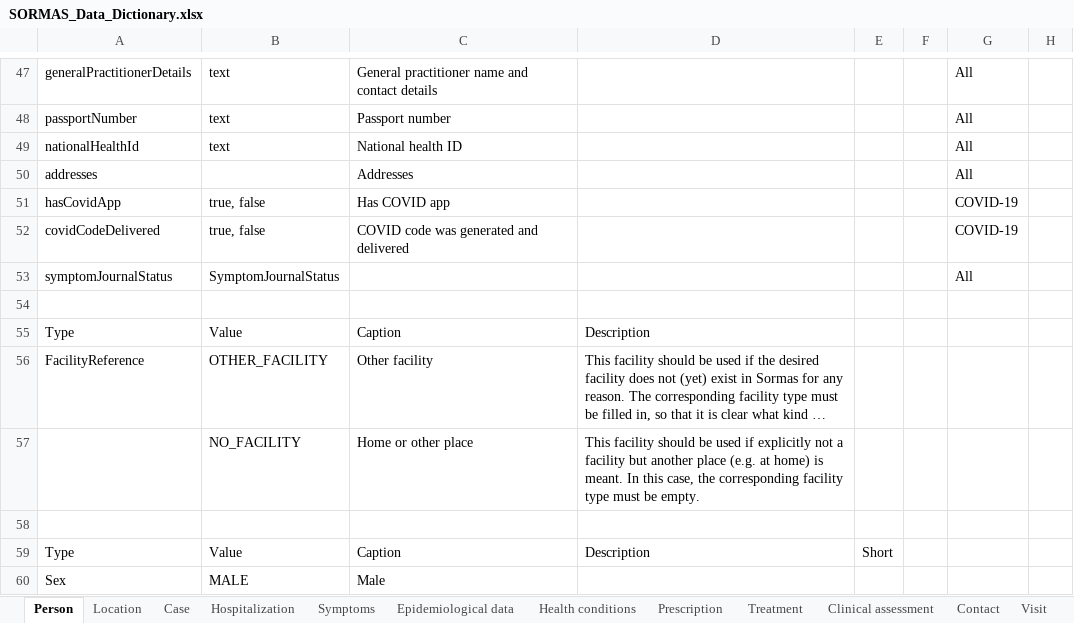
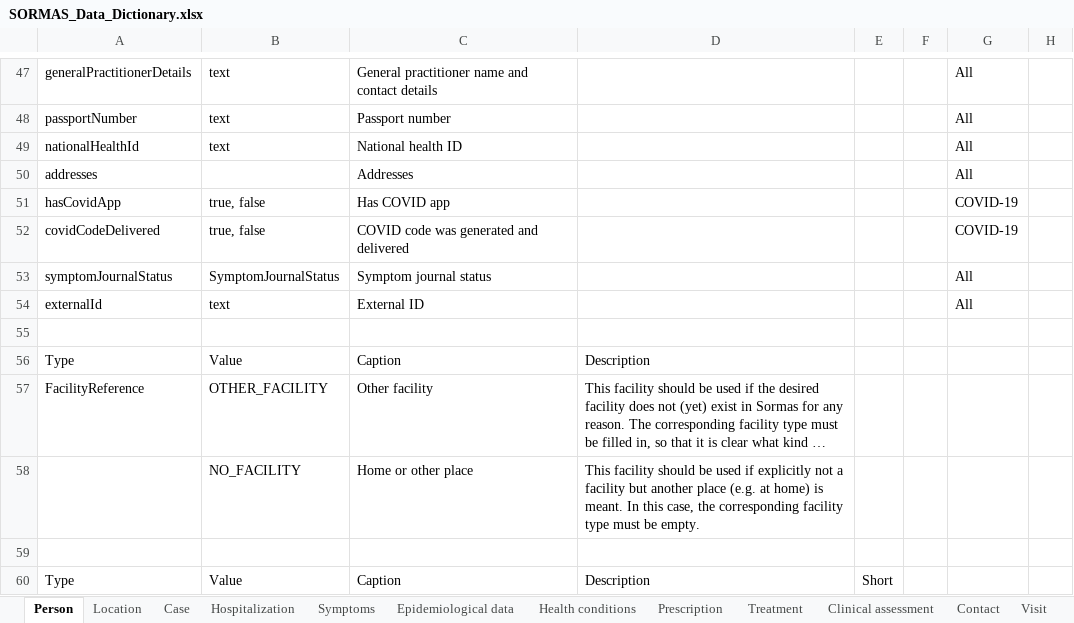
Before and after one commit to omoluabidotcom/APMIS-Project, an Excel workbook: sormas-api/src/main/resources/doc/SORMAS_Data_Dictionary.xlsx, sheet Person, drawn as a sheet; only a part is shown, gaps mark what is left out; the shorter side is filled out with more unchanged rows; long unchanged cells end in …; values as stored, in another font and other column widths than the file's, no borders; table styles not drawn; the diff names each change by its address in the sheet, - before the commit and + after, or states it on an @@ line.

Commit message:
#2083 make external visits read-only

```diff
--- a/sormas-api/src/main/resources/doc/SORMAS_Data_Dictionary.xlsx (sheet Person)
+++ b/sormas-api/src/main/resources/doc/SORMAS_Data_Dictionary.xlsx (sheet Person)
-C53: (empty)
+C53: Symptom journal status
+row 54: externalId | text | External ID |  |  |  | All
```
Also changed, not shown: sheet Visit, sheet Contact, sheet Facility, sheet Community, sheet District, sheet Region, sormas-api/src/main/resources/doc/SORMAS_User_Rights.xlsx, 1 other file.
